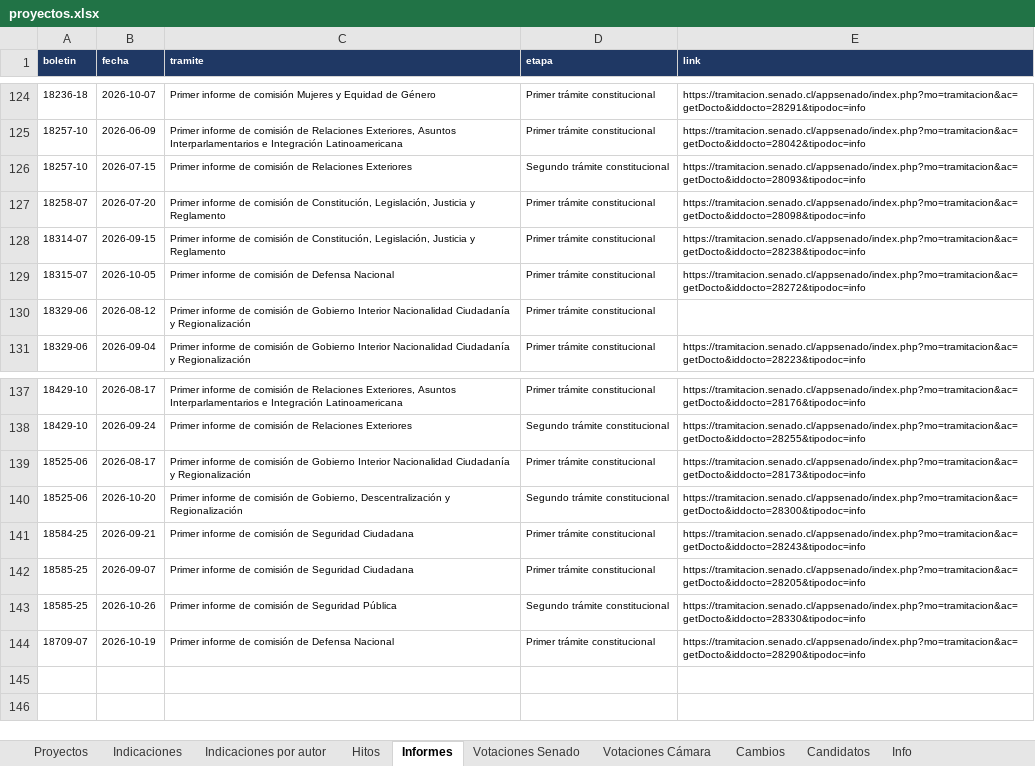
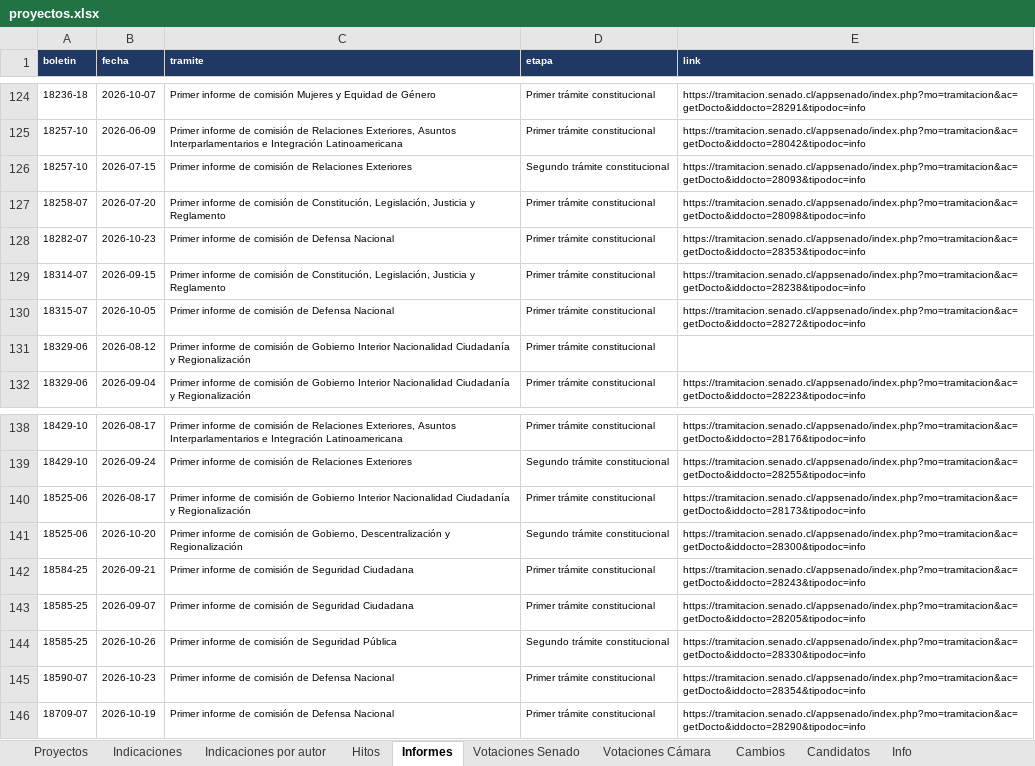
Before and after one commit to AlejandroAvYa/seguimiento-legislativo-seguridad, an Excel workbook: data/proyectos.xlsx, sheet Informes, drawn as a sheet; only a part is shown, gaps mark what is left out; values as stored, in another font and other column widths than the file's, no borders; the diff names each change by its address in the sheet, - before the commit and + after, or states it on an @@ line.

```diff
--- a/data/proyectos.xlsx (sheet Informes)
+++ b/data/proyectos.xlsx (sheet Informes)
+row 128: 18282-07 | 2026-10-23 | Primer informe de comisión de Defensa Nacional | Primer trámite constitucional | https://tramitacion.senado.cl/appsenado/index.php?mo=tramitacion&ac=getDocto&iddocto=28353&tipodoc=info
+row 145: 18590-07 | 2026-10-23 | Primer informe de comisión de Defensa Nacional | Primer trámite constitucional | https://tramitacion.senado.cl/appsenado/index.php?mo=tramitacion&ac=getDocto&iddocto=28354&tipodoc=info
```
Also changed, not shown: sheet Cambios, sheet Proyectos, sheet Info, 12 other files.
